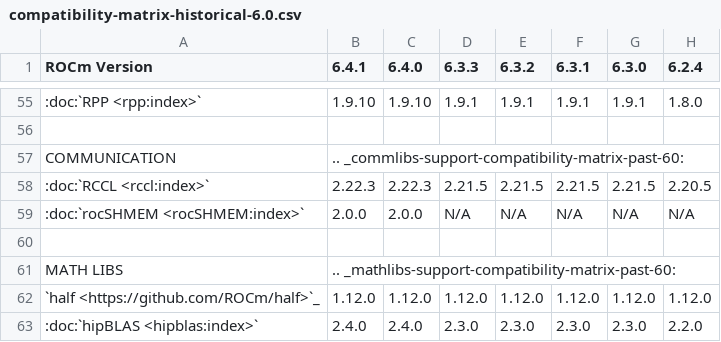
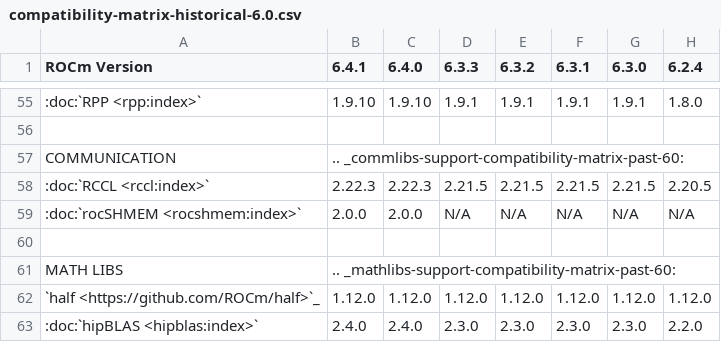
Before and after one commit to richardokonicha/ROCm, a CSV file: docs/compatibility/compatibility-matrix-historical-6.0.csv, drawn as a sheet; only a part is shown, gaps mark what is left out; the diff names each change by its address in the sheet, - before the commit and + after, or states it on an @@ line.

```diff
--- a/docs/compatibility/compatibility-matrix-historical-6.0.csv
+++ b/docs/compatibility/compatibility-matrix-historical-6.0.csv
-A59 (ROCm Version): :doc:`rocSHMEM <rocSHMEM:index>`
+A59 (ROCm Version): :doc:`rocSHMEM <rocshmem:index>`
```
Also changed, not shown: 3 other files.
